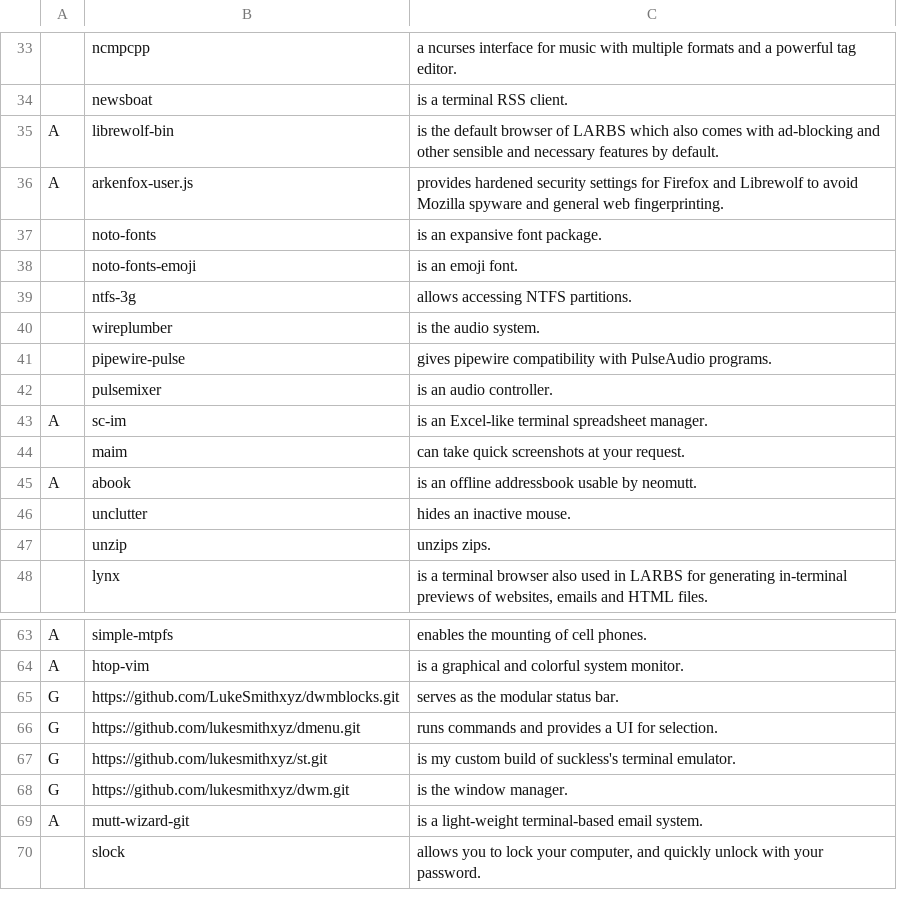
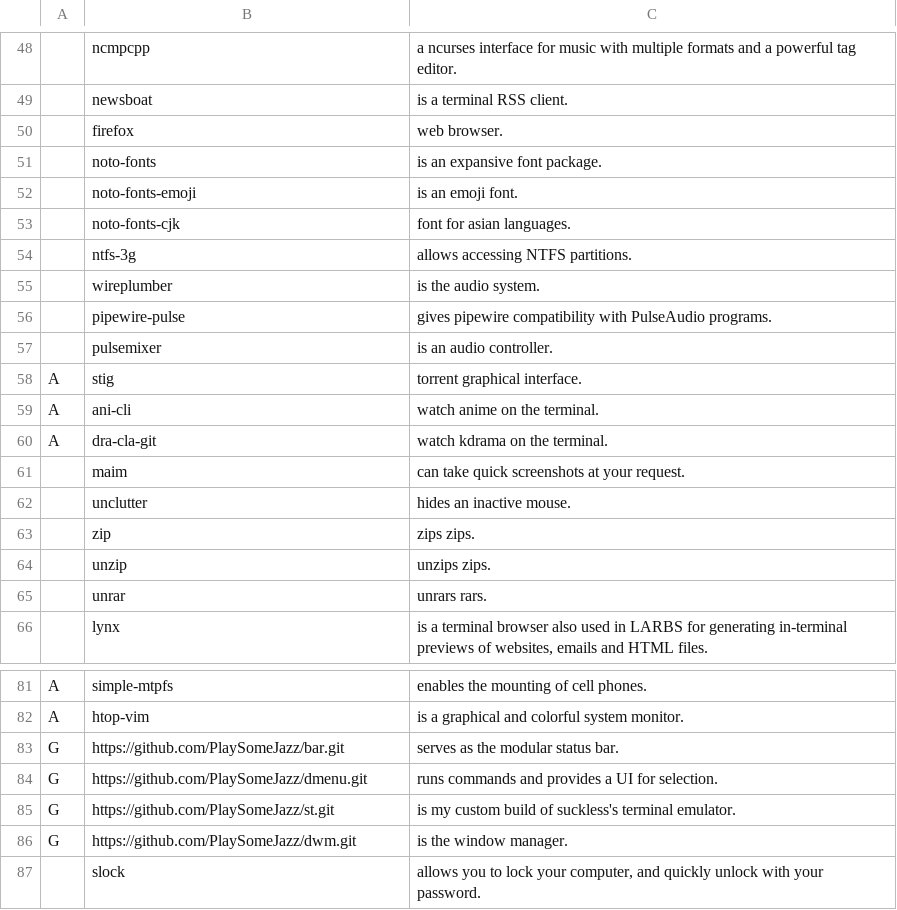
Before and after one commit to PlaySomeJazz/coffee, a CSV file: static/progs.csv, drawn as a sheet; only a part is shown, gaps mark what is left out; removed rows and columns are numbered as before the commit, all else as after; the diff covers the shown part only; the diff names each change by its address in the sheet, - before the commit and + after, or states it on an @@ line.

```diff
--- a/static/progs.csv
+++ b/static/progs.csv
-row 35: A | librewolf-bin | is the default browser of LARBS which also comes with ad-blocking and other sensible and necessary features by default.
-row 36: A | arkenfox-user.js | provides hardened security settings for Firefox and Librewolf to avoid Mozilla spyware and general web fingerprinting.
+row 50:  | firefox | web browser.
+row 53:  | noto-fonts-cjk | font for asian languages.
-row 43: A | sc-im | is an Excel-like terminal spreadsheet manager.
+row 58: A | stig | torrent graphical interface.
+row 59: A | ani-cli | watch anime on the terminal.
+row 60: A | dra-cla-git | watch kdrama on the terminal.
-row 45: A | abook | is an offline addressbook usable by neomutt.
+row 63:  | zip | zips zips.
+row 65:  | unrar | unrars rars.
-B83: https://github.com/LukeSmithxyz/dwmblocks.git
+B83: https://github.com/PlaySomeJazz/bar.git
-B84: https://github.com/lukesmithxyz/dmenu.git
+B84: https://github.com/PlaySomeJazz/dmenu.git
-B85: https://github.com/lukesmithxyz/st.git
+B85: https://github.com/PlaySomeJazz/st.git
-B86: https://github.com/lukesmithxyz/dwm.git
+B86: https://github.com/PlaySomeJazz/dwm.git
-row 69: A | mutt-wizard-git | is a light-weight terminal-based email system.
```
Also changed, not shown: 16 added rows, 1 removed row and 2 edited cells elsewhere in this file, 1 other file.
